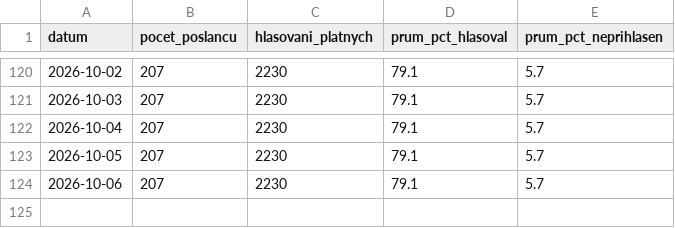
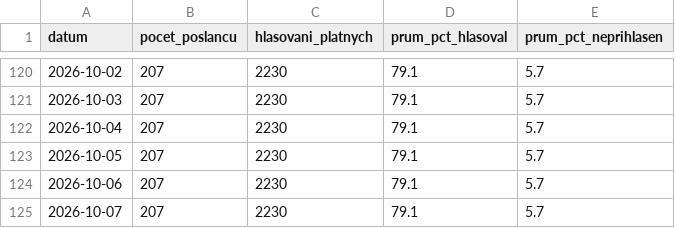
Before and after one commit to davidrynes/psp-hlasovani, a CSV file: data/history.csv, drawn as a sheet; only a part is shown, gaps mark what is left out; the diff names each change by its address in the sheet, - before the commit and + after, or states it on an @@ line.

```diff
--- a/data/history.csv
+++ b/data/history.csv
+row 125: 2026-10-07 | 207 | 2230 | 79.1 | 5.7
```
Also changed, not shown: 2 other files.
